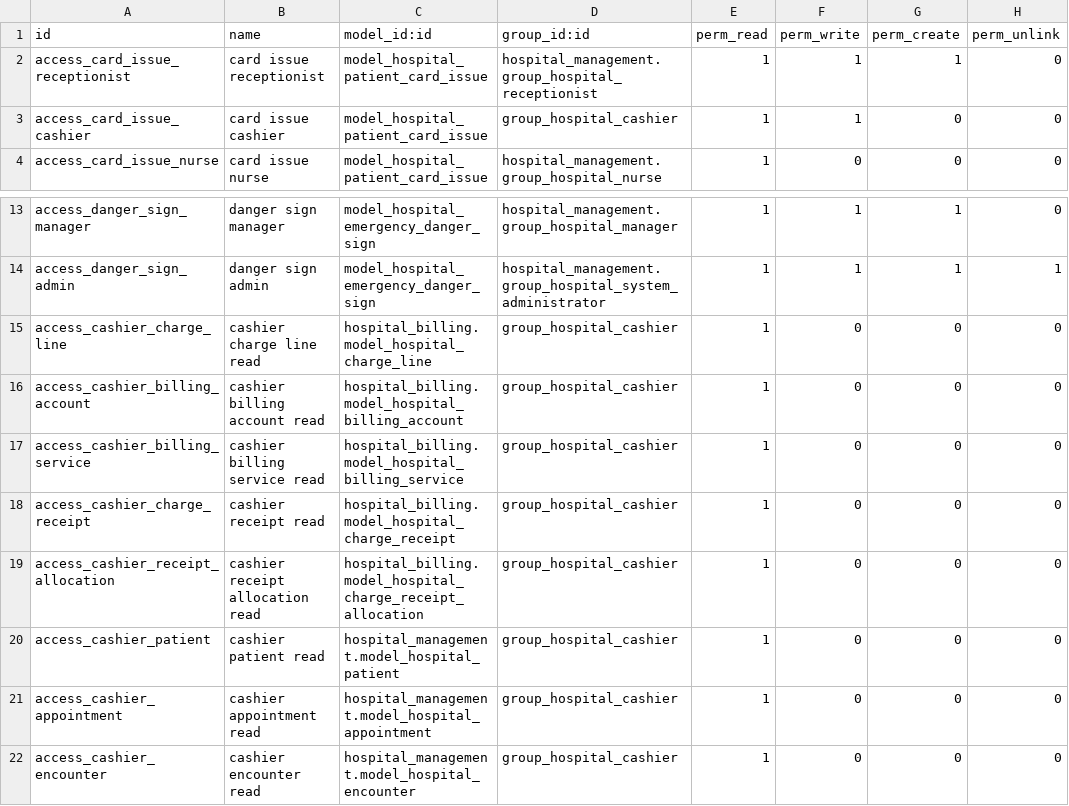
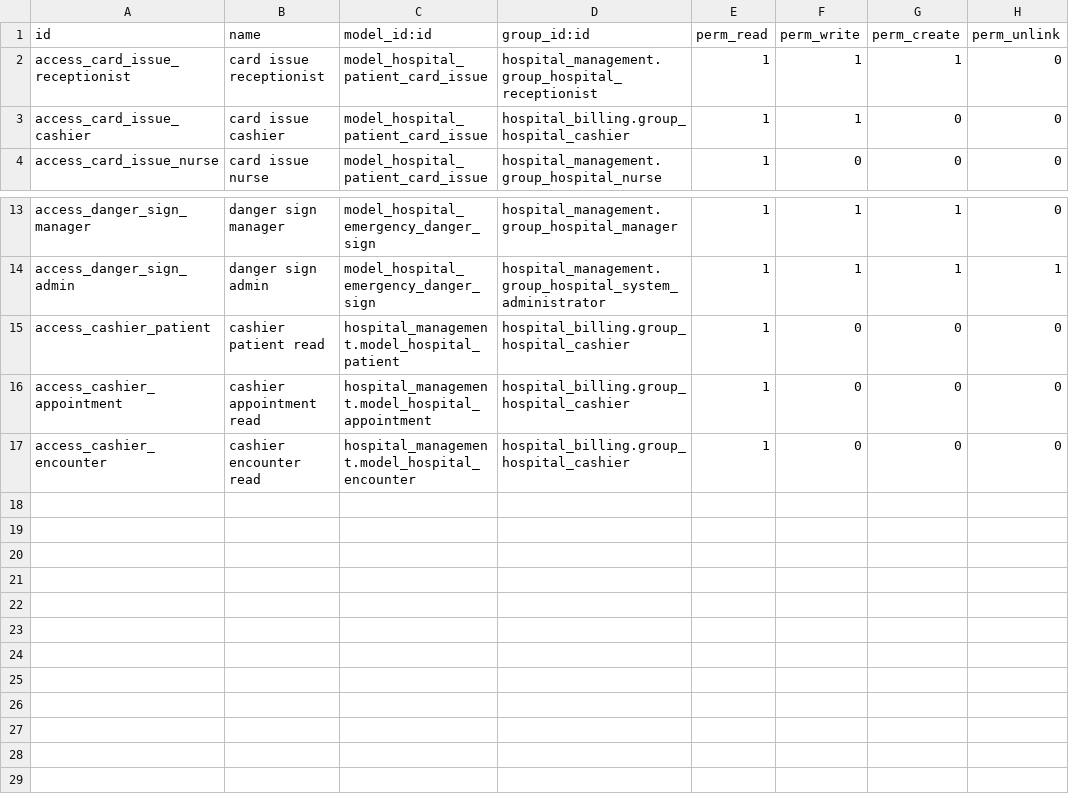
Before and after one commit to cold-coder-01/yoya_healthcare_erp, a CSV file: apps/odoo/custom_addons/yoya_reception_bridge/security/ir.model.access.csv, drawn as a sheet; only a part is shown, gaps mark what is left out.

Commit message:
Harden cashier payment authorization

```diff
--- a/apps/odoo/custom_addons/yoya_reception_bridge/security/ir.model.access.csv
+++ b/apps/odoo/custom_addons/yoya_reception_bridge/security/ir.model.access.csv
@@ -2,3 +2,3 @@ id,name,model_id:id,group_id:id,perm_read,perm_write,perm_create,perm_unlink
 access_card_issue_receptionist,card issue receptionist,model_hospital_patient_card_issue,hospital_management.group_hospital_receptionist,1,1,1,0
-access_card_issue_cashier,card issue cashier,model_hospital_patient_card_issue,group_hospital_cashier,1,1,0,0
+access_card_issue_cashier,card issue cashier,model_hospital_patient_card_issue,hospital_billing.group_hospital_cashier,1,1,0,0
 access_card_issue_nurse,card issue nurse,model_hospital_patient_card_issue,hospital_management.group_hospital_nurse,1,0,0,0
@@ -14,9 +14,4 @@ access_danger_sign_manager,danger sign manager,model_hospital_emergency_danger_s
 access_danger_sign_admin,danger sign admin,model_hospital_emergency_danger_sign,hospital_management.group_hospital_system_administrator,1,1,1,1
-access_cashier_charge_line,cashier charge line read,hospital_billing.model_hospital_charge_line,group_hospital_cashier,1,0,0,0
-access_cashier_billing_account,cashier billing account read,hospital_billing.model_hospital_billing_account,group_hospital_cashier,1,0,0,0
-access_cashier_billing_service,cashier billing service read,hospital_billing.model_hospital_billing_service,group_hospital_cashier,1,0,0,0
-access_cashier_charge_receipt,cashier receipt read,hospital_billing.model_hospital_charge_receipt,group_hospital_cashier,1,0,0,0
-access_cashier_receipt_allocation,cashier receipt allocation read,hospital_billing.model_hospital_charge_receipt_allocation,group_hospital_cashier,1,0,0,0
-access_cashier_patient,cashier patient read,hospital_management.model_hospital_patient,group_hospital_cashier,1,0,0,0
-access_cashier_appointment,cashier appointment read,hospital_management.model_hospital_appointment,group_hospital_cashier,1,0,0,0
-access_cashier_encounter,cashier encounter read,hospital_management.model_hospital_encounter,group_hospital_cashier,1,0,0,0
+access_cashier_patient,cashier patient read,hospital_management.model_hospital_patient,hospital_billing.group_hospital_cashier,1,0,0,0
+access_cashier_appointment,cashier appointment read,hospital_management.model_hospital_appointment,hospital_billing.group_hospital_cashier,1,0,0,0
+access_cashier_encounter,cashier encounter read,hospital_management.model_hospital_encounter,hospital_billing.group_hospital_cashier,1,0,0,0
```
Also changed, not shown: apps/odoo/custom_addons/hospital_billing/security/ir.model.access.csv, 20 other files.
